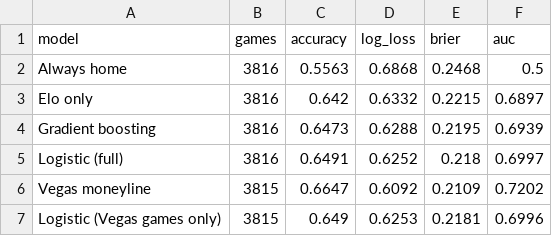
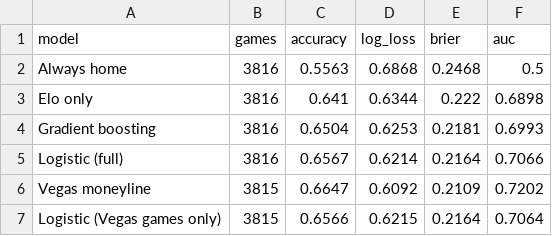
Before and after one commit to TreMatt03/nfl-game-predictor, a CSV file: reports/backtest.csv, drawn as a sheet.

```diff
--- a/reports/backtest.csv
+++ b/reports/backtest.csv
@@ -2,6 +2,6 @@ model,games,accuracy,log_loss,brier,auc
 Always home,3816,0.5563,0.6868,0.2468,0.5
-Elo only,3816,0.642,0.6332,0.2215,0.6897
-Gradient boosting,3816,0.6473,0.6288,0.2195,0.6939
-Logistic (full),3816,0.6491,0.6252,0.218,0.6997
+Elo only,3816,0.641,0.6344,0.222,0.6898
+Gradient boosting,3816,0.6504,0.6253,0.2181,0.6993
+Logistic (full),3816,0.6567,0.6214,0.2164,0.7066
 Vegas moneyline,3815,0.6647,0.6092,0.2109,0.7202
-Logistic (Vegas games only),3815,0.649,0.6253,0.2181,0.6996
+Logistic (Vegas games only),3815,0.6566,0.6215,0.2164,0.7064
```
Also changed, not shown: models/qb_career.csv, predictions_log.csv, 18 other files.
